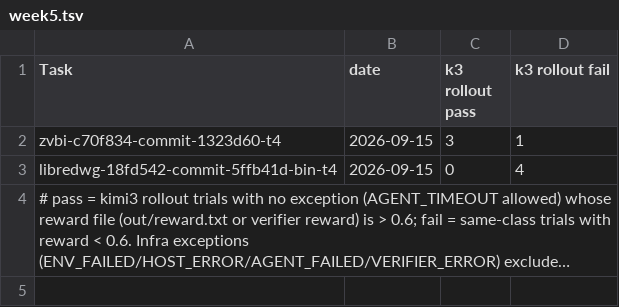
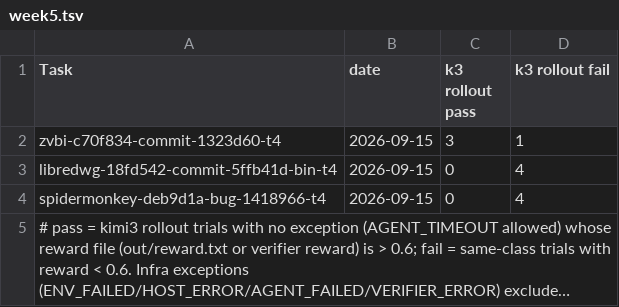
Before and after one commit to andreasfoo/rollout-man, a TSV file: week5.tsv, drawn as a sheet; long unchanged cells end in …; the diff names each change by its address in the sheet, - before the commit and + after, or states it on an @@ line.

```diff
--- a/week5.tsv
+++ b/week5.tsv
+row 4: spidermonkey-deb9d1a-bug-1418966-t4 | 2026-09-15 | 0 | 4
```
